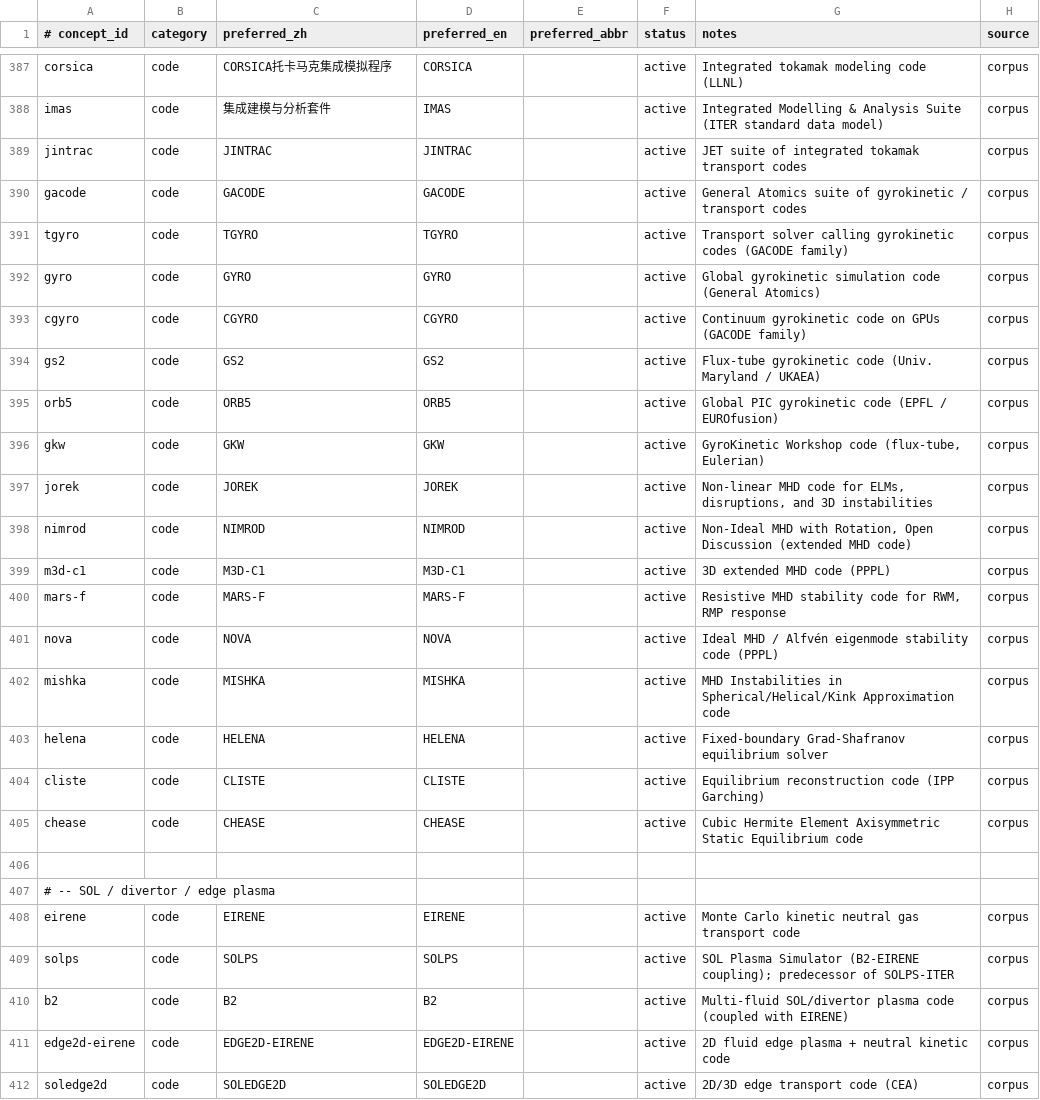
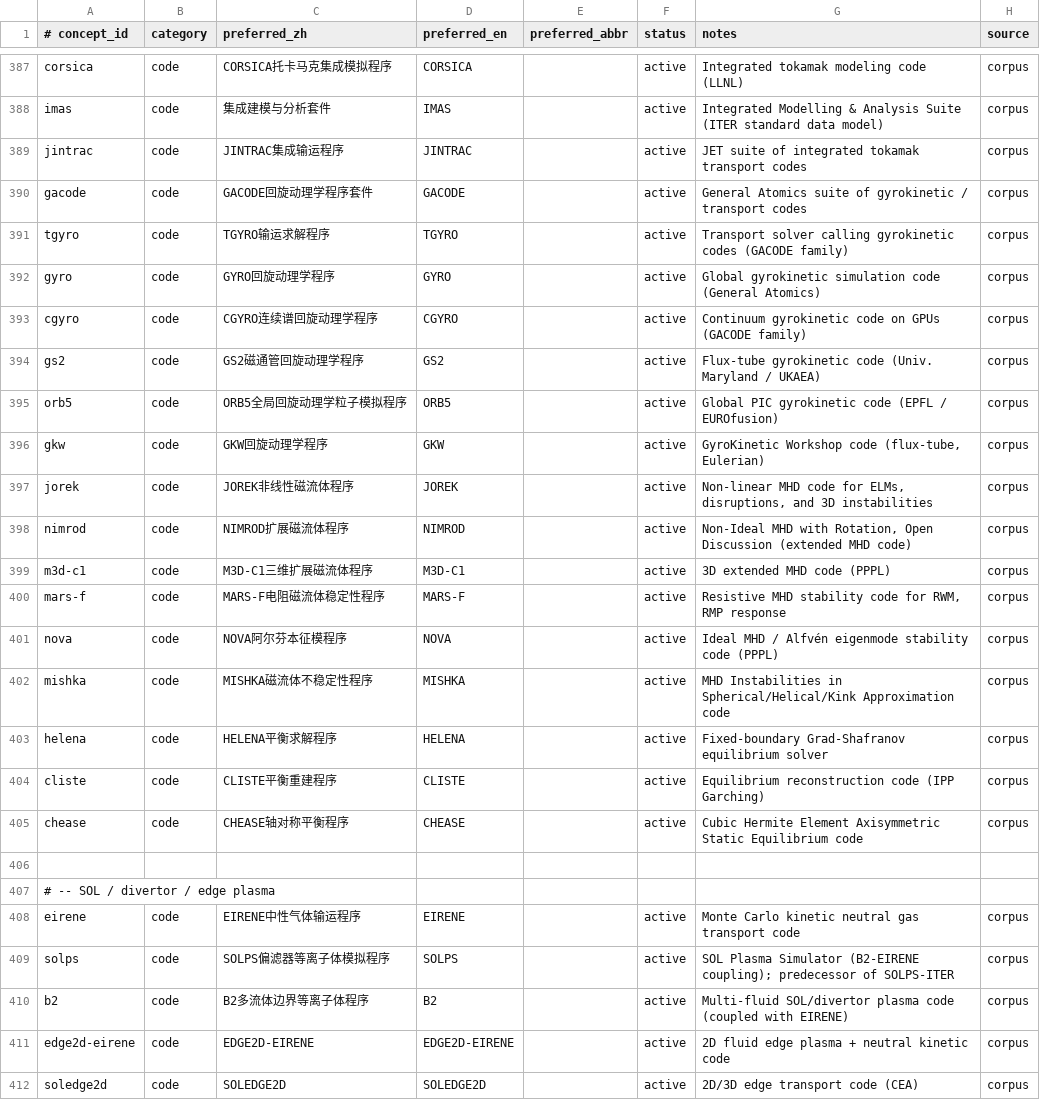
Before and after one commit to zxkjack123/fusion-terms, a TSV file: terms/registry/concepts.tsv, drawn as a sheet; only a part is shown, gaps mark what is left out.

Commit message:
feat(registry): add W3b preferred names batch-03 (#T-4973)

```diff
--- a/terms/registry/concepts.tsv
+++ b/terms/registry/concepts.tsv
@@ -388,24 +388,24 @@ corsica	code	CORSICA托卡马克集成模拟程序	CORSICA		active	Integrated to
 imas	code	集成建模与分析套件	IMAS		active	Integrated Modelling & Analysis Suite (ITER standard data model)	corpus
-jintrac	code	JINTRAC	JINTRAC		active	JET suite of integrated tokamak transport codes	corpus
-gacode	code	GACODE	GACODE		active	General Atomics suite of gyrokinetic / transport codes	corpus
-tgyro	code	TGYRO	TGYRO		active	Transport solver calling gyrokinetic codes (GACODE family)	corpus
-gyro	code	GYRO	GYRO		active	Global gyrokinetic simulation code (General Atomics)	corpus
-cgyro	code	CGYRO	CGYRO		active	Continuum gyrokinetic code on GPUs (GACODE family)	corpus
-gs2	code	GS2	GS2		active	Flux-tube gyrokinetic code (Univ. Maryland / UKAEA)	corpus
-orb5	code	ORB5	ORB5		active	Global PIC gyrokinetic code (EPFL / EUROfusion)	corpus
-gkw	code	GKW	GKW		active	GyroKinetic Workshop code (flux-tube, Eulerian)	corpus
-jorek	code	JOREK	JOREK		active	Non-linear MHD code for ELMs, disruptions, and 3D instabilities	corpus
-nimrod	code	NIMROD	NIMROD		active	Non-Ideal MHD with Rotation, Open Discussion (extended MHD code)	corpus
-m3d-c1	code	M3D-C1	M3D-C1		active	3D extended MHD code (PPPL)	corpus
-mars-f	code	MARS-F	MARS-F		active	Resistive MHD stability code for RWM, RMP response	corpus
-nova	code	NOVA	NOVA		active	Ideal MHD / Alfvén eigenmode stability code (PPPL)	corpus
-mishka	code	MISHKA	MISHKA		active	MHD Instabilities in Spherical/Helical/Kink Approximation code	corpus
-helena	code	HELENA	HELENA		active	Fixed-boundary Grad-Shafranov equilibrium solver	corpus
-cliste	code	CLISTE	CLISTE		active	Equilibrium reconstruction code (IPP Garching)	corpus
-chease	code	CHEASE	CHEASE		active	Cubic Hermite Element Axisymmetric Static Equilibrium code	corpus
+jintrac	code	JINTRAC集成输运程序	JINTRAC		active	JET suite of integrated tokamak transport codes	corpus
+gacode	code	GACODE回旋动理学程序套件	GACODE		active	General Atomics suite of gyrokinetic / transport codes	corpus
+tgyro	code	TGYRO输运求解程序	TGYRO		active	Transport solver calling gyrokinetic codes (GACODE family)	corpus
+gyro	code	GYRO回旋动理学程序	GYRO		active	Global gyrokinetic simulation code (General Atomics)	corpus
+cgyro	code	CGYRO连续谱回旋动理学程序	CGYRO		active	Continuum gyrokinetic code on GPUs (GACODE family)	corpus
+gs2	code	GS2磁通管回旋动理学程序	GS2		active	Flux-tube gyrokinetic code (Univ. Maryland / UKAEA)	corpus
+orb5	code	ORB5全局回旋动理学粒子模拟程序	ORB5		active	Global PIC gyrokinetic code (EPFL / EUROfusion)	corpus
+gkw	code	GKW回旋动理学程序	GKW		active	GyroKinetic Workshop code (flux-tube, Eulerian)	corpus
+jorek	code	JOREK非线性磁流体程序	JOREK		active	Non-linear MHD code for ELMs, disruptions, and 3D instabilities	corpus
+nimrod	code	NIMROD扩展磁流体程序	NIMROD		active	Non-Ideal MHD with Rotation, Open Discussion (extended MHD code)	corpus
+m3d-c1	code	M3D-C1三维扩展磁流体程序	M3D-C1		active	3D extended MHD code (PPPL)	corpus
+mars-f	code	MARS-F电阻磁流体稳定性程序	MARS-F		active	Resistive MHD stability code for RWM, RMP response	corpus
+nova	code	NOVA阿尔芬本征模程序	NOVA		active	Ideal MHD / Alfvén eigenmode stability code (PPPL)	corpus
+mishka	code	MISHKA磁流体不稳定性程序	MISHKA		active	MHD Instabilities in Spherical/Helical/Kink Approximation code	corpus
+helena	code	HELENA平衡求解程序	HELENA		active	Fixed-boundary Grad-Shafranov equilibrium solver	corpus
+cliste	code	CLISTE平衡重建程序	CLISTE		active	Equilibrium reconstruction code (IPP Garching)	corpus
+chease	code	CHEASE轴对称平衡程序	CHEASE		active	Cubic Hermite Element Axisymmetric Static Equilibrium code	corpus
 
 # -- SOL / divertor / edge plasma
-eirene	code	EIRENE	EIRENE		active	Monte Carlo kinetic neutral gas transport code	corpus
-solps	code	SOLPS	SOLPS		active	SOL Plasma Simulator (B2-EIRENE coupling); predecessor of SOLPS-ITER	corpus
-b2	code	B2	B2		active	Multi-fluid SOL/divertor plasma code (coupled with EIRENE)	corpus
+eirene	code	EIRENE中性气体输运程序	EIRENE		active	Monte Carlo kinetic neutral gas transport code	corpus
+solps	code	SOLPS偏滤器等离子体模拟程序	SOLPS		active	SOL Plasma Simulator (B2-EIRENE coupling); predecessor of SOLPS-ITER	corpus
+b2	code	B2多流体边界等离子体程序	B2		active	Multi-fluid SOL/divertor plasma code (coupled with EIRENE)	corpus
 edge2d-eirene	code	EDGE2D-EIRENE	EDGE2D-EIRENE		active	2D fluid edge plasma + neutral kinetic code	corpus
```
